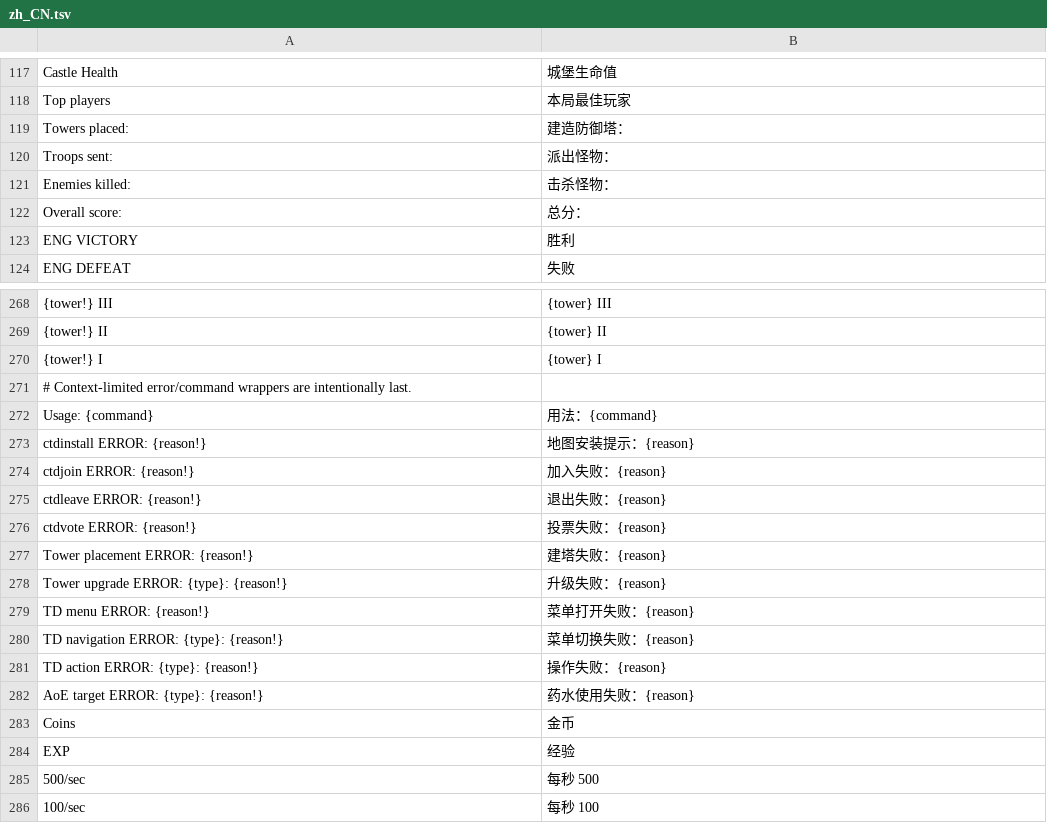
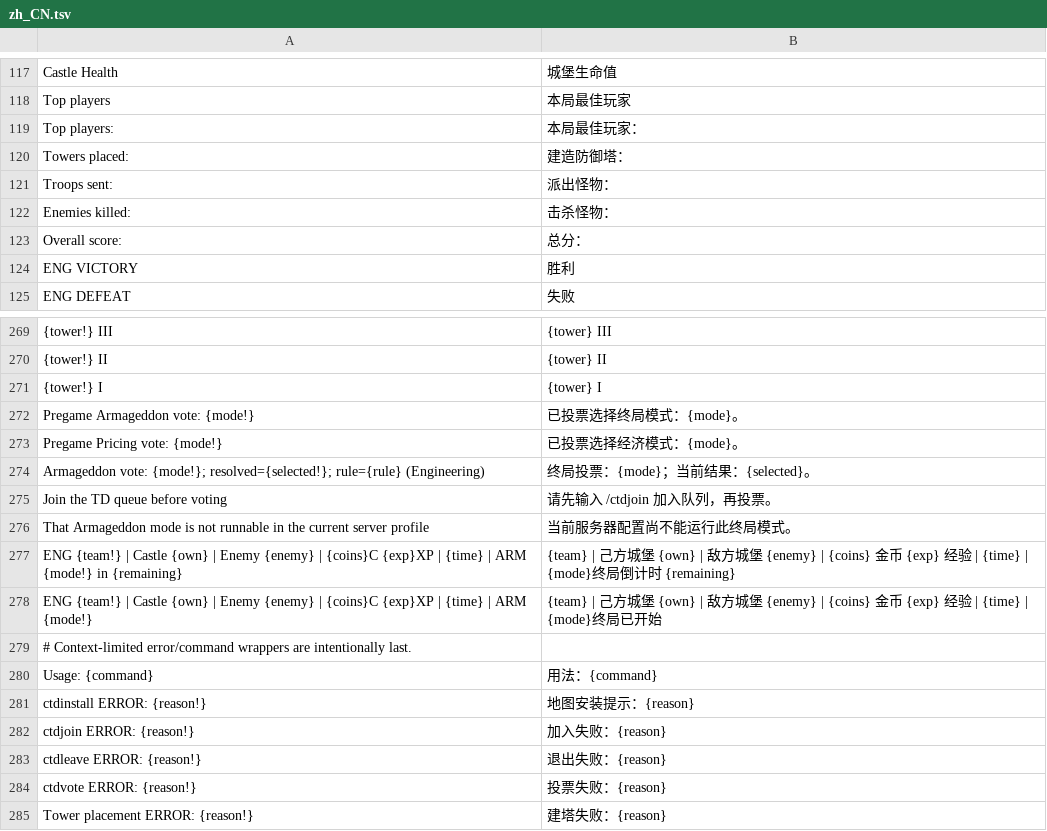
Before and after one commit to Carloslixiang-max/cubecraft-tower-defence-paper26-2, a TSV file: src/main/resources/lang/zh_CN.tsv, drawn as a sheet; only a part is shown, gaps mark what is left out; the shorter side is filled out with more unchanged rows; the diff names each change by its address in the sheet, - before the commit and + after, or states it on an @@ line.

Commit message:
Complete Chinese voting and HUD labels and validate interaction on raised tower foundation

```diff
--- a/src/main/resources/lang/zh_CN.tsv
+++ b/src/main/resources/lang/zh_CN.tsv
+row 119: Top players: | 本局最佳玩家：
+row 272: Pregame Armageddon vote: {mode!} | 已投票选择终局模式：{mode}。
+row 273: Pregame Pricing vote: {mode!} | 已投票选择经济模式：{mode}。
+row 274: Armageddon vote: {mode!}; resolved={selected!}; rule={rule} (Engineering) | 终局投票：{mode}；当前结果：{selected}。
+row 275: Join the TD queue before voting | 请先输入 /ctdjoin 加入队列，再投票。
+row 276: That Armageddon mode is not runnable in the current server profile | 当前服务器配置尚不能运行此终局模式。
+row 277: ENG {team!} | Castle {own} | Enemy {enemy} | {coins}C {exp}XP | {time} | ARM {mode!} in {remaining} | {team} | 己方城堡 {own} | 敌方城堡 {enemy} | {coins} 金币 {exp} 经验 | {time} | {mode}终局倒计时 {remaining}
+row 278: ENG {team!} | Castle {own} | Enemy {enemy} | {coins}C {exp}XP | {time} | ARM {mode!} | {team} | 己方城堡 {own} | 敌方城堡 {enemy} | {coins} 金币 {exp} 经验 | {time} | {mode}终局已开始
```
Also changed, not shown: 2 other files.
